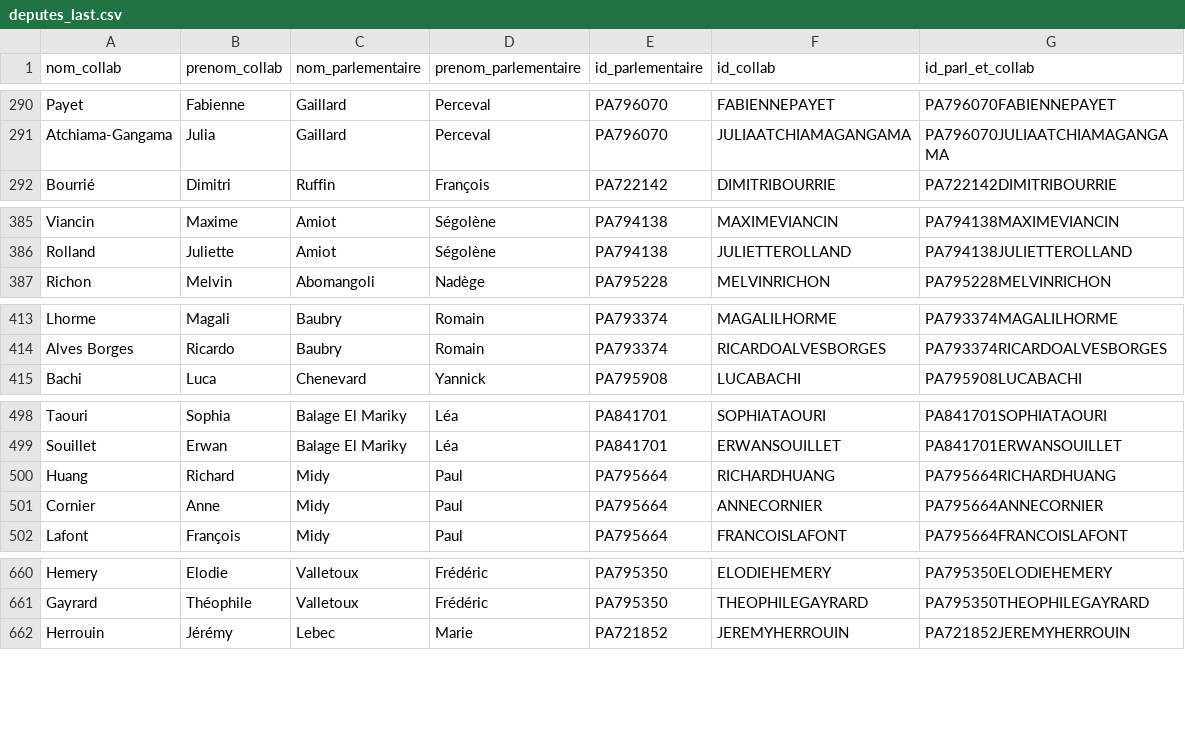
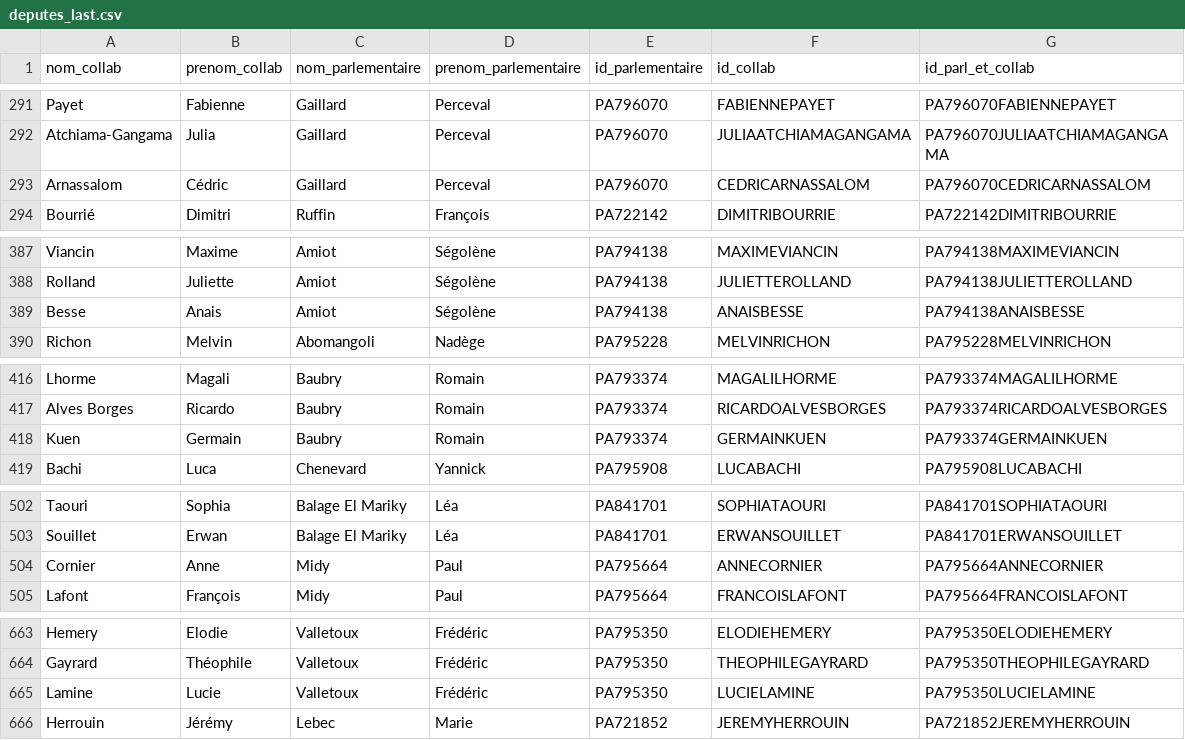
Before and after one commit to FrancoisMB/CollabBot, a CSV file: v4/deputes_last.csv, drawn as a sheet; only a part is shown, gaps mark what is left out; the diff covers the shown part only.

```diff
--- a/v4/deputes_last.csv
+++ b/v4/deputes_last.csv
@@ -291,2 +292,3 @@ Payet,Fabienne,Gaillard,Perceval,PA796070,FABIENNEPAYET,PA796070FABIENNEPAYET
 Atchiama-Gangama,Julia,Gaillard,Perceval,PA796070,JULIAATCHIAMAGANGAMA,PA796070JULIAATCHIAMAGANGAMA
+Arnassalom,Cédric,Gaillard,Perceval,PA796070,CEDRICARNASSALOM,PA796070CEDRICARNASSALOM
 Bourrié,Dimitri,Ruffin,François,PA722142,DIMITRIBOURRIE,PA722142DIMITRIBOURRIE
@@ -386,2 +388,3 @@ Viancin,Maxime,Amiot,Ségolène,PA794138,MAXIMEVIANCIN,PA794138MAXIMEVIANCIN
 Rolland,Juliette,Amiot,Ségolène,PA794138,JULIETTEROLLAND,PA794138JULIETTEROLLAND
+Besse,Anais,Amiot,Ségolène,PA794138,ANAISBESSE,PA794138ANAISBESSE
 Richon,Melvin,Abomangoli,Nadège,PA795228,MELVINRICHON,PA795228MELVINRICHON
@@ -414,2 +417,3 @@ Lhorme,Magali,Baubry,Romain,PA793374,MAGALILHORME,PA793374MAGALILHORME
 Alves Borges,Ricardo,Baubry,Romain,PA793374,RICARDOALVESBORGES,PA793374RICARDOALVESBORGES
+Kuen,Germain,Baubry,Romain,PA793374,GERMAINKUEN,PA793374GERMAINKUEN
 Bachi,Luca,Chenevard,Yannick,PA795908,LUCABACHI,PA795908LUCABACHI
@@ -499,3 +503,2 @@ Taouri,Sophia,Balage El Mariky,Léa,PA841701,SOPHIATAOURI,PA841701SOPHIATAOURI
 Souillet,Erwan,Balage El Mariky,Léa,PA841701,ERWANSOUILLET,PA841701ERWANSOUILLET
-Huang,Richard,Midy,Paul,PA795664,RICHARDHUANG,PA795664RICHARDHUANG
 Cornier,Anne,Midy,Paul,PA795664,ANNECORNIER,PA795664ANNECORNIER
@@ -661,2 +664,3 @@ Hemery,Elodie,Valletoux,Frédéric,PA795350,ELODIEHEMERY,PA795350ELODIEHEMERY
 Gayrard,Théophile,Valletoux,Frédéric,PA795350,THEOPHILEGAYRARD,PA795350THEOPHILEGAYRARD
+Lamine,Lucie,Valletoux,Frédéric,PA795350,LUCIELAMINE,PA795350LUCIELAMINE
 Herrouin,Jérémy,Lebec,Marie,PA721852,JEREMYHERROUIN,PA721852JEREMYHERROUIN
```
Also changed, not shown: 9 added rows, 5 removed rows and 1 edited cell elsewhere in this file.
